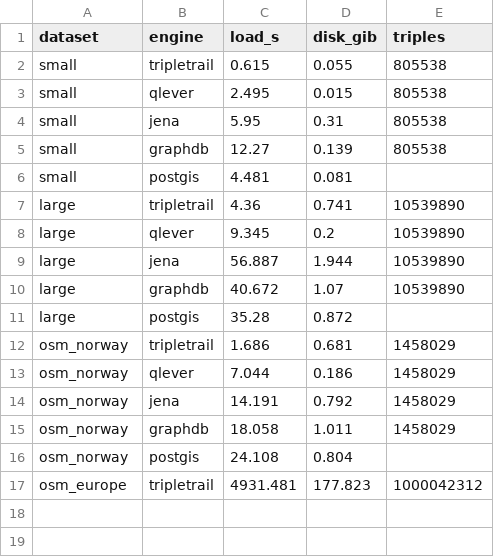
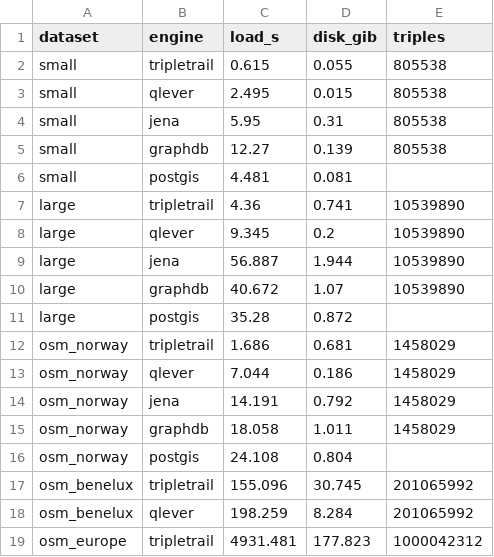
Before and after one commit to Matdata-eu/tripletrail-bench, a CSV file: bench/v2/results/dashboard/spatial_load.csv, drawn as a sheet.

```diff
--- a/bench/v2/results/dashboard/spatial_load.csv
+++ b/bench/v2/results/dashboard/spatial_load.csv
@@ -16,2 +16,4 @@ osm_norway,graphdb,18.058,1.011,1458029
 osm_norway,postgis,24.108,0.804,
+osm_benelux,tripletrail,155.096,30.745,201065992
+osm_benelux,qlever,198.259,8.284,201065992
 osm_europe,tripletrail,4931.481,177.823,1000042312
```
Also changed, not shown: bench/v2/results/dashboard/provenance.csv, bench/v2/results/dashboard/spatial_queries.csv, 28 other files.
